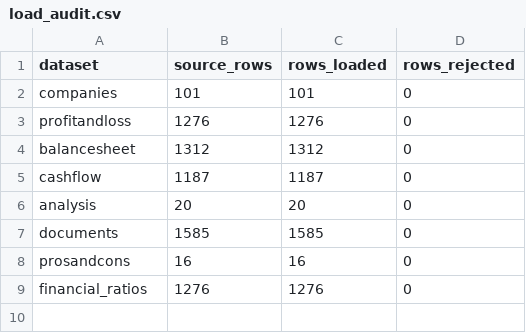
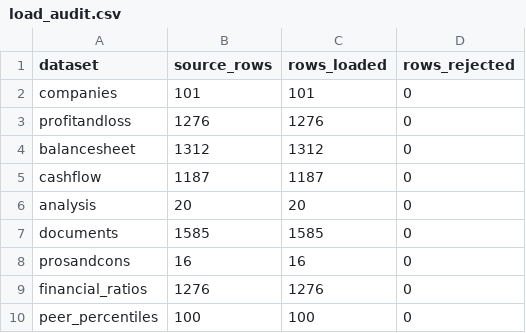
Before and after one commit to nikoo2008/Nifty100-Financial-Intelligence, a CSV file: output/load_audit.csv, drawn as a sheet.

Commit message:
Implement Sprint 3 screener and peer engine

```diff
--- a/output/load_audit.csv
+++ b/output/load_audit.csv
@@ -9 +9,2 @@ prosandcons,16,16,0
 financial_ratios,1276,1276,0
+peer_percentiles,100,100,0
```
Also changed, not shown: 30 other files.
